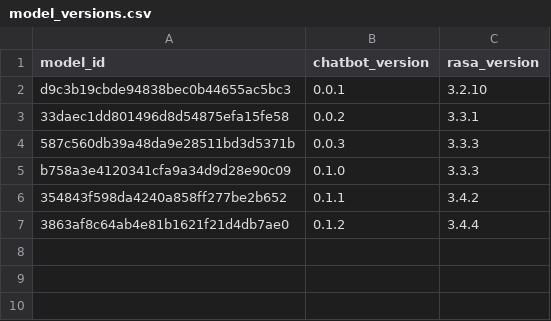
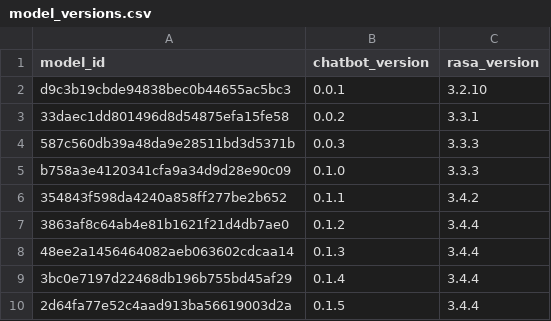
Before and after one commit to climate-change-bot/analytics, a CSV file: model_versions.csv, drawn as a sheet.

Commit message:
added model ids

```diff
--- a/model_versions.csv
+++ b/model_versions.csv
@@ -7 +7,4 @@ b758a3e4120341cfa9a34d9d28e90c09;0.1.0;3.3.3
 3863af8c64ab4e81b1621f21d4db7ae0;0.1.2;3.4.4
+48ee2a1456464082aeb063602cdcaa14;0.1.3;3.4.4
+3bc0e7197d22468db196b755bd45af29;0.1.4;3.4.4
+2d64fa77e52c4aad913ba56619003d2a;0.1.5;3.4.4
```
